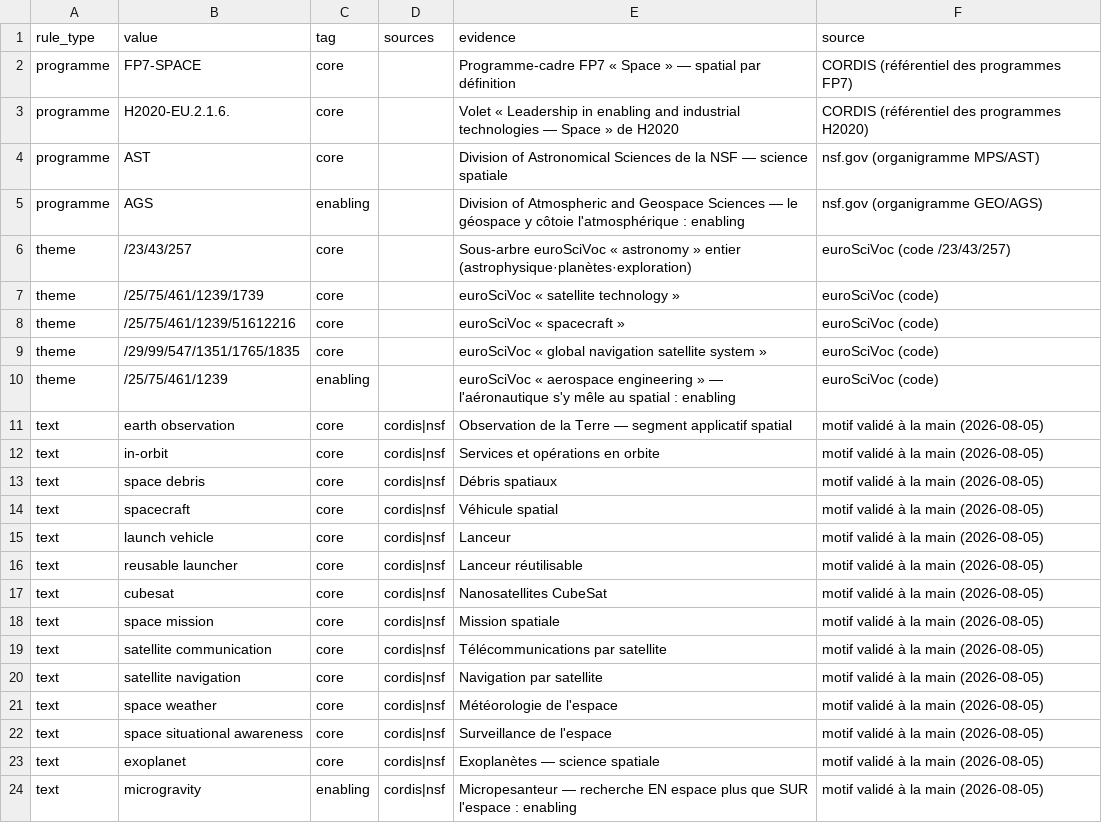
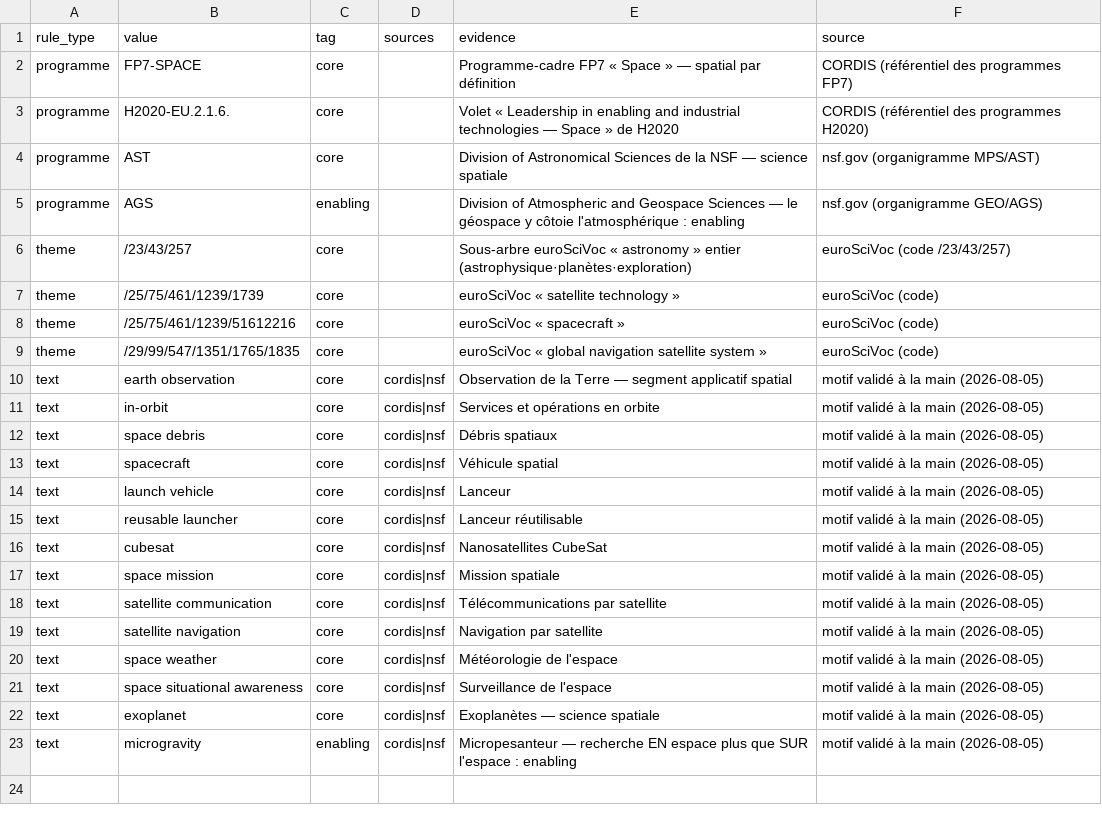
Before and after one commit to charlottecrocicchia-netizen/orion, a CSV file: backend/curation/lenses/space.csv, drawn as a sheet.

```diff
--- a/backend/curation/lenses/space.csv
+++ b/backend/curation/lenses/space.csv
@@ -9,3 +9,2 @@ theme,/25/75/461/1239/51612216,core,,euroSciVoc « spacecraft »,euroSciVoc (cod
 theme,/29/99/547/1351/1765/1835,core,,euroSciVoc « global navigation satellite system »,euroSciVoc (code)
-theme,/25/75/461/1239,enabling,,euroSciVoc « aerospace engineering » — l'aéronautique s'y mêle au spatial : enabling,euroSciVoc (code)
 text,earth observation,core,cordis|nsf,Observation de la Terre — segment applicatif spatial,motif validé à la main (2026-08-05)
```
Also changed, not shown: 14 other files.
